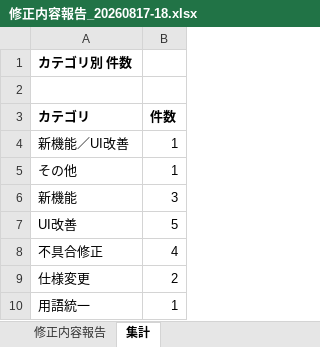
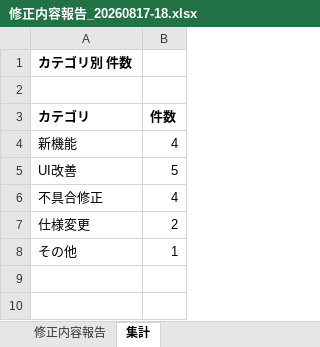
Before and after one commit to kemcokurosaki-oss/operation-schedule, an Excel workbook: 修正内容報告_20260817-18.xlsx, sheet 集計, drawn as a sheet; values as stored, in another font and other column widths than the file's, no borders; removed rows and columns are numbered as before the commit, all else as after; the diff names each change by its address in the sheet, - before the commit and + after, or states it on an @@ line.

```diff
--- a/修正内容報告_20260817-18.xlsx (sheet 集計)
+++ b/修正内容報告_20260817-18.xlsx (sheet 集計)
-row 4: 新機能／UI改善 | 1
-row 5: その他 | 1
-B4 (件数): 3
+B4 (件数): 4
-A8 (カテゴリ): 用語統一
+A8 (カテゴリ): その他
```
Also changed, not shown: sheet 修正内容報告, 1 other file.
